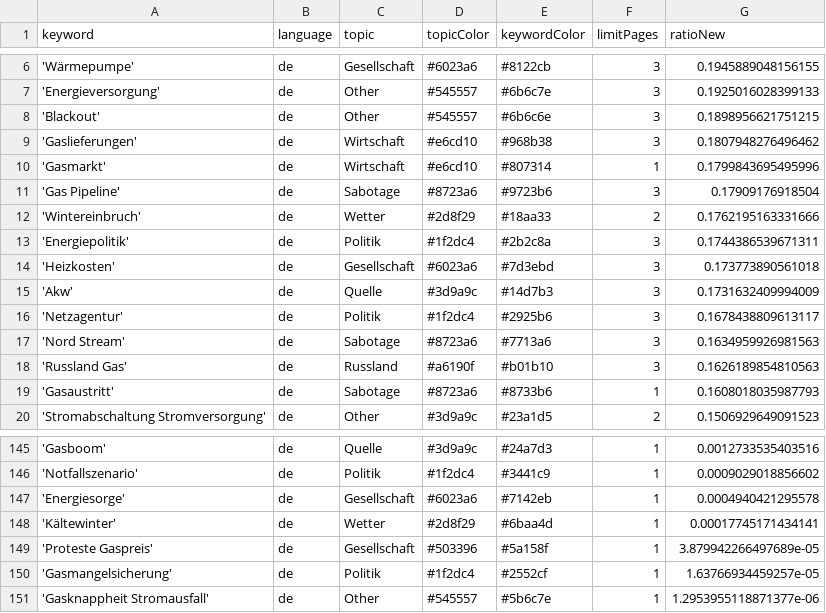
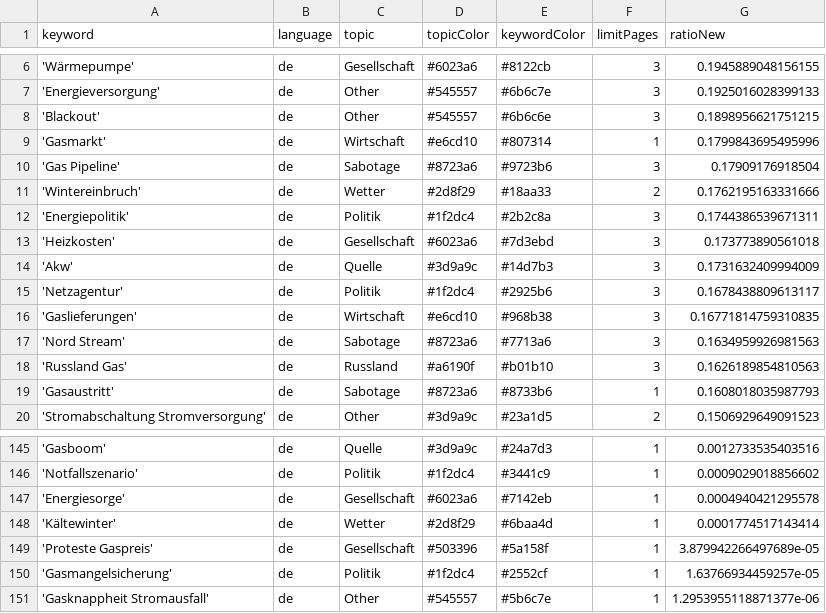
Before and after one commit to newsWhisperer/winterWeapon, a CSV file: keywords.csv, drawn as a sheet; only a part is shown, gaps mark what is left out.

```diff
--- a/keywords.csv
+++ b/keywords.csv
@@ -8,3 +8,2 @@ keyword,language,topic,topicColor,keywordColor,limitPages,ratioNew
 'Blackout',de,Other,#545557,#6b6c6e,3,0.1898956621751215
-'Gaslieferungen',de,Wirtschaft,#e6cd10,#968b38,3,0.1807948276496462
 'Gasmarkt',de,Wirtschaft,#e6cd10,#807314,1,0.1799843695495996
@@ -16,2 +15,3 @@ keyword,language,topic,topicColor,keywordColor,limitPages,ratioNew
 'Netzagentur',de,Politik,#1f2dc4,#2925b6,3,0.1678438809613117
+'Gaslieferungen',de,Wirtschaft,#e6cd10,#968b38,3,0.16771814759310835
 'Nord Stream',de,Sabotage,#8723a6,#7713a6,3,0.1634959926981563
@@ -147,3 +147,3 @@ keyword,language,topic,topicColor,keywordColor,limitPages,ratioNew
 'Energiesorge',de,Gesellschaft,#6023a6,#7142eb,1,0.0004940421295578
-'Kältewinter',de,Wetter,#2d8f29,#6baa4d,1,0.00017745171434141
+'Kältewinter',de,Wetter,#2d8f29,#6baa4d,1,0.0001774517143414
 'Proteste Gaspreis',de,Gesellschaft,#503396,#5a158f,1,3.879942266497689e-05
```
Also changed, not shown: csv/news_2025_06.csv.
